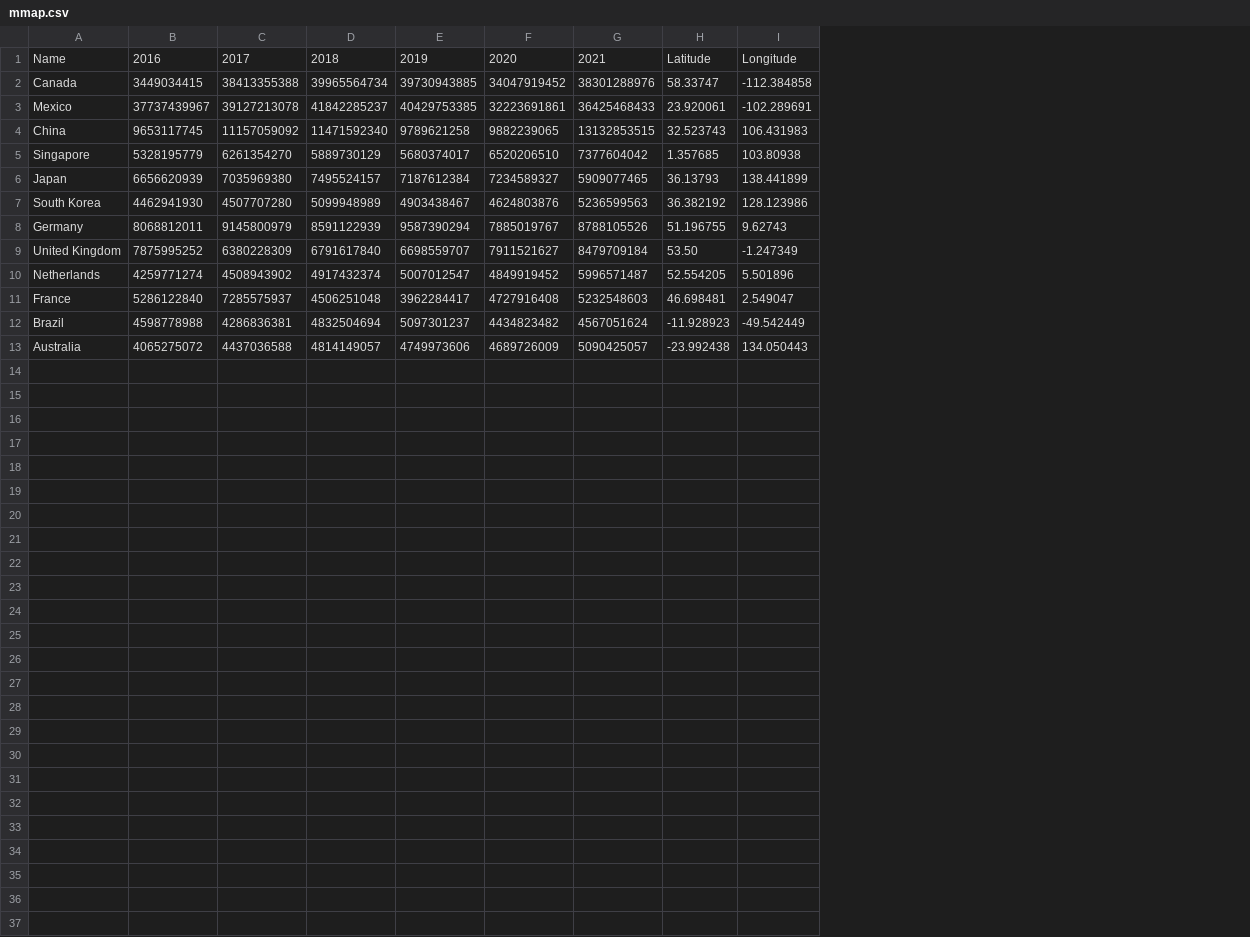
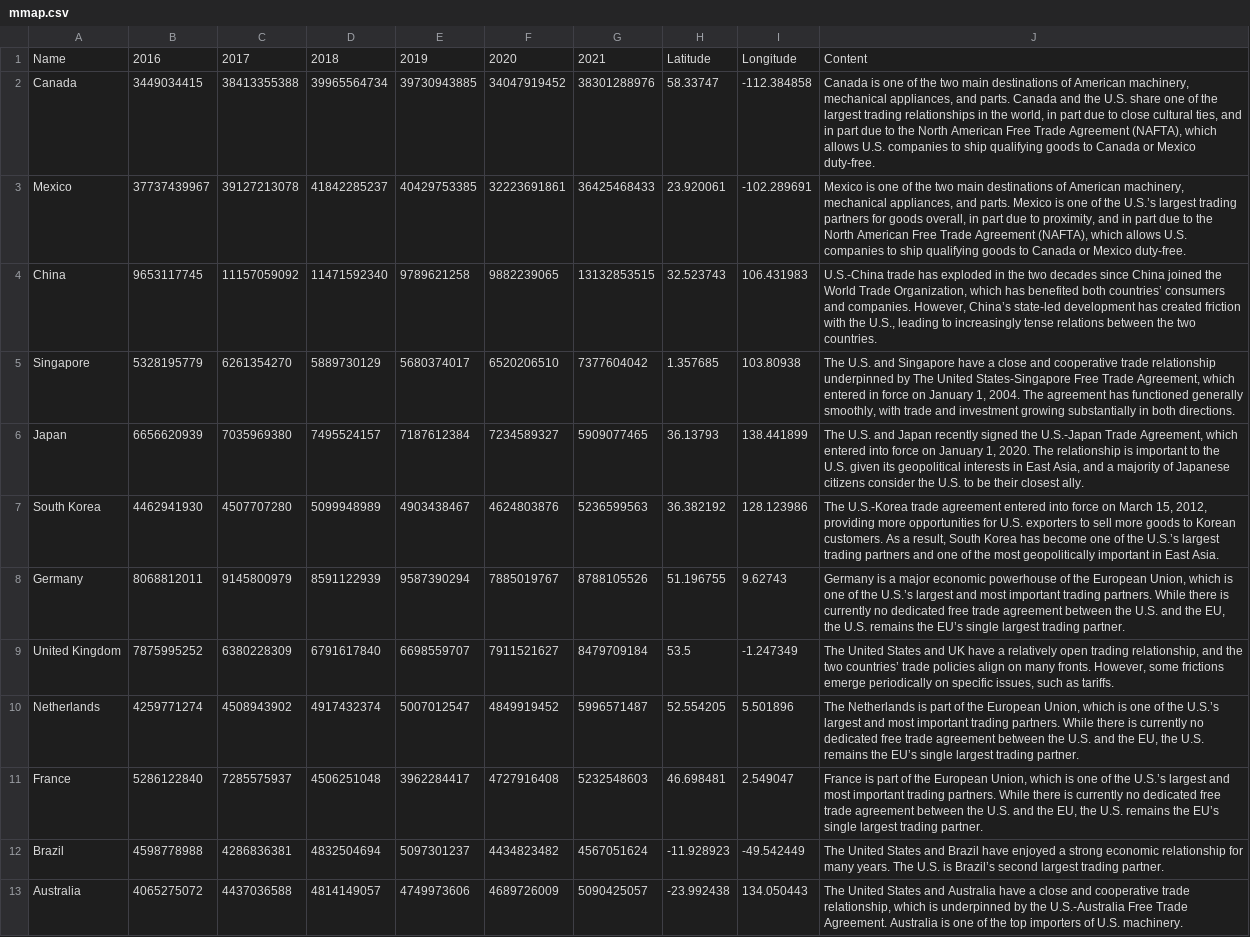
Before and after one commit to kcgeo1234/Geog575_2023_Final_Project, a CSV file: data/Export/Jianjin/CSV/mmap.csv, drawn as a sheet; the diff names each change by its address in the sheet, - before the commit and + after, or states it on an @@ line.

```diff
--- a/data/Export/Jianjin/CSV/mmap.csv
+++ b/data/Export/Jianjin/CSV/mmap.csv
+column J, rows 1-13: Content | Canada is one of the two main destinations of American machinery, mechanical appliances, and parts. Canada and the U.S. share one of the largest trading relationships in the world, in part due to close cultural ties, and in part due to the North American Free Trade Agreement (NAFTA), which allows U.S. companies to ship qualifying goods to Canada or Mexico duty-free. | Mexico is one of the two main destinations of American machinery, mechanical appliances, and parts. Mexico is one of the U.S.’s largest trading partners for goods overall, in part due to proximity, and in part due to the North American Free Trade Agreement (NAFTA), which allows U.S. companies to ship qualifying goods to Canada or Mexico duty-free. | U.S.-China trade has exploded in the two decades since China joined the World Trade Organization, which has benefited both countries’ consumers and companies. However, China’s state-led development has created friction with the U.S., leading to increasingly tense relations between the two countries. | The U.S. and Singapore have a close and cooperative trade relationship underpinned by The United States-Singapore Free Trade Agreement, which entered in force on January 1, 2004. The agreement has functioned generally smoothly, with trade and investment growing substantially in both directions. | The U.S. and Japan recently signed the U.S.-Japan Trade Agreement, which entered into force on January 1, 2020. The relationship is important to the U.S. given its geopolitical interests in East Asia, and a majority of Japanese citizens consider the U.S. to be their closest ally. | The U.S.-Korea trade agreement entered into force on March 15, 2012, providing more opportunities for U.S. exporters to sell more goods to Korean customers. As a result, South Korea has become one of the U.S.’s largest trading partners and one of the most geopolitically important in East Asia. | Germany is a major economic powerhouse of the European Union, which is one of the U.S.’s largest and most important trading partners. While there is currently no dedicated free trade agreement between the U.S. and the EU, the U.S. remains the EU’s single largest trading partner. | The United States and UK have a relatively open trading relationship, and the two countries’ trade policies align on many fronts. However, some frictions emerge periodically on specific issues, such as tariffs. | The Netherlands is part of the European Union, which is one of the U.S.’s largest and most important trading partners. While there is currently no dedicated free trade agreement between the U.S. and the EU, the U.S. remains the EU’s single largest trading partner. | France is part of the European Union, which is one of the U.S.’s largest and most important trading partners. While there is currently no dedicated free trade agreement between the U.S. and the EU, the U.S. remains the EU’s single largest trading partner. | The United States and Brazil have enjoyed a strong economic relationship for many years. The U.S. is Brazil’s second largest trading partner. | The United States and Australia have a close and cooperative trade relationship, which is underpinned by the U.S.-Australia Free Trade Agreement. Australia is one of the top importers of U.S. machinery.
-H9: 53.50
+H9: 53.5
```
Also changed, not shown: data/Export/Jianjin/CSV/eme.csv, data/Export/Jianjin/CSV/fishfillet.csv, 20 other files.
